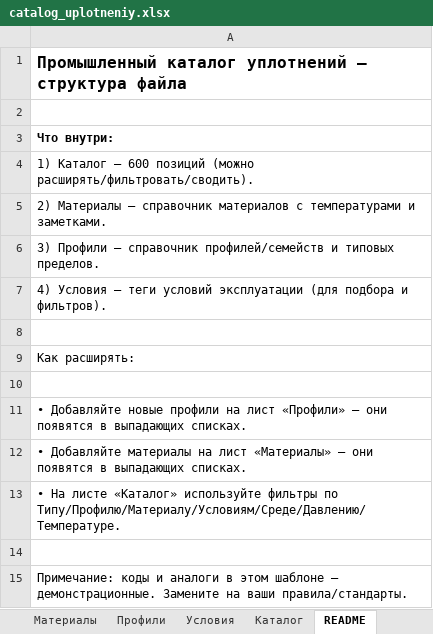
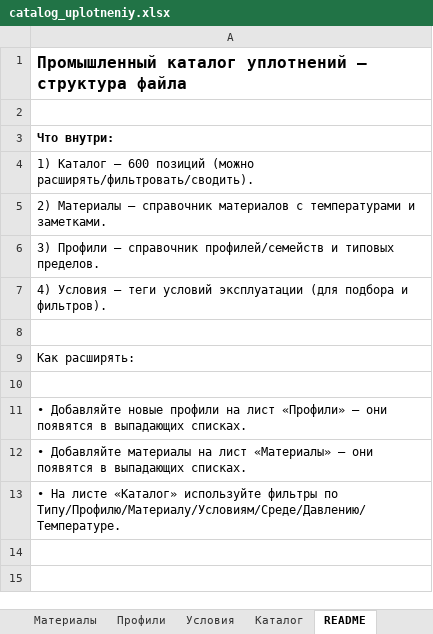
Before and after one commit to ITENCH21/westseal, an Excel workbook: static/files/catalog_uplotneniy.xlsx, sheet README, drawn as a sheet; values as stored, in another font and other column widths than the file's, no borders; the diff names each change by its address in the sheet, - before the commit and + after, or states it on an @@ line.

Commit message:
fix: удалена строка о демо из README листа Excel-каталога

```diff
--- a/static/files/catalog_uplotneniy.xlsx (sheet README)
+++ b/static/files/catalog_uplotneniy.xlsx (sheet README)
-row 14: (empty)
-row 15: Примечание: коды и аналоги в этом шаблоне — демонстрационные. Замените на ваши правила/стандарты.
```
